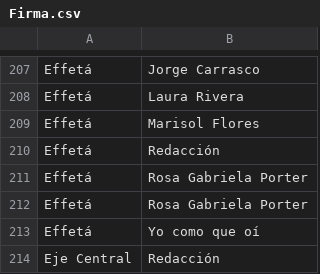
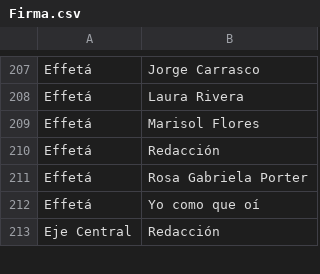
Before and after one commit to thelonious9/Enlaces, a CSV file: Firma.csv, drawn as a sheet; only a part is shown, gaps mark what is left out.

```diff
--- a/Firma.csv
+++ b/Firma.csv
@@ -211,3 +211,2 @@ Effetá,Redacción
 Effetá,Rosa Gabriela Porter
-Effetá,Rosa Gabriela Porter
 Effetá,Yo como que oí
```
Also changed, not shown: Dependencia.csv, Medio.csv, 2 other files.
